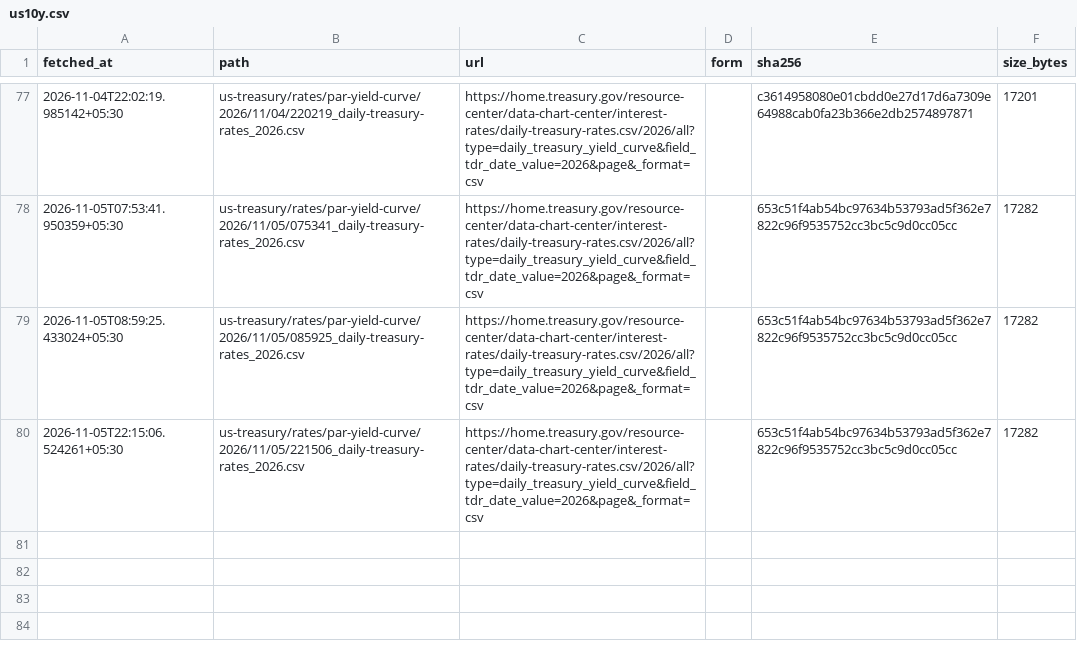
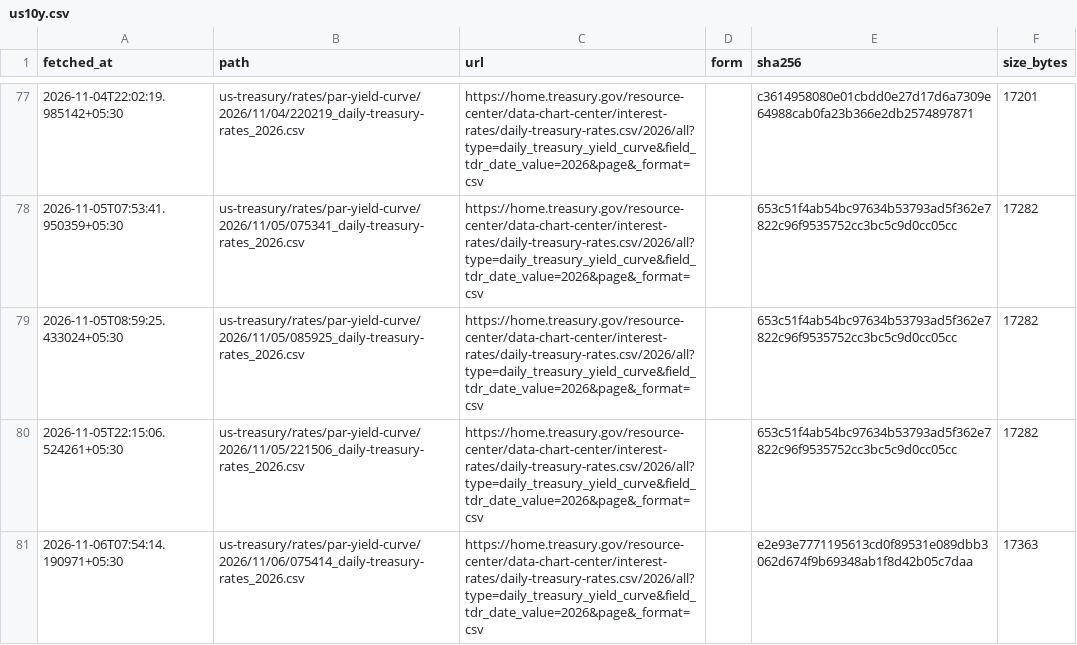
Before and after one commit to exepex/omenix-ingestion, a CSV file: research/data/manifests/global-cues/us10y.csv, drawn as a sheet; only a part is shown, gaps mark what is left out; the diff names each change by its address in the sheet, - before the commit and + after, or states it on an @@ line.

```diff
--- a/research/data/manifests/global-cues/us10y.csv
+++ b/research/data/manifests/global-cues/us10y.csv
+row 81: 2026-11-06T07:54:14.190971+05:30 | us-treasury/rates/par-yield-curve/2026/11/06/075414_daily-treasury-rates_2026.csv | https://home.treasury.gov/resource-center/data-chart-center/interest-rates/daily-treasury-rates.csv/2026/all?type=daily_treasury_yield_curve&field_tdr_date_value=2026&page&_format=csv |  | e2e93e7771195613cd0f89531e089dbb3062d674f9b69348ab1f8d42b05c7daa | 17363
```
Also changed, not shown: research/data/manifests/global-cues/eurostoxx50_yahoo.csv, research/data/manifests/global-cues/nasdaq100.csv, 26 other files.
